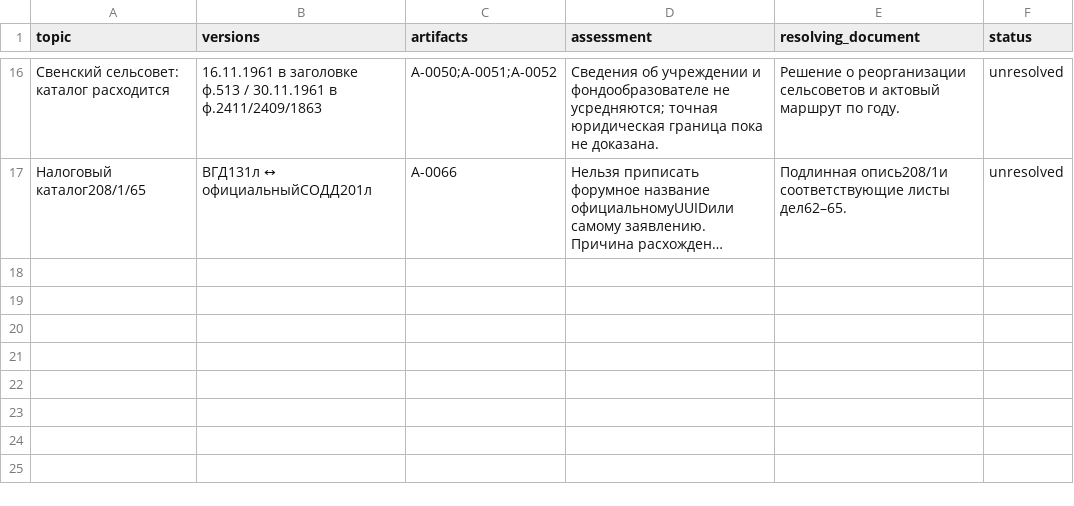
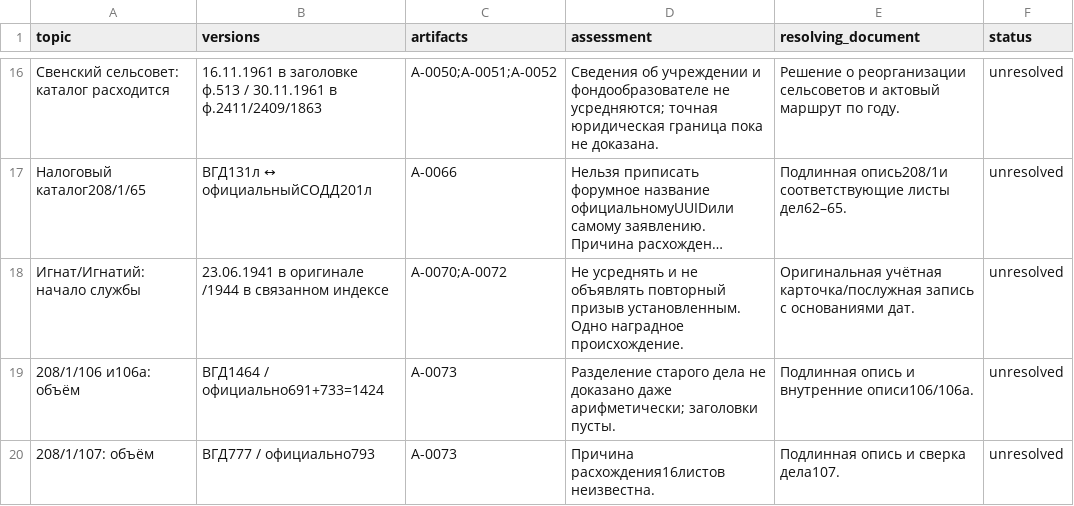
Before and after one commit to onemorewe/tree, a CSV file: downloads/conflicts-public.csv, drawn as a sheet; only a part is shown, gaps mark what is left out; long unchanged cells end in …; the diff names each change by its address in the sheet, - before the commit and + after, or states it on an @@ line.

```diff
--- a/downloads/conflicts-public.csv
+++ b/downloads/conflicts-public.csv
+row 18: Игнат/Игнатий: начало службы | 23.06.1941 в оригинале /1944 в связанном индексе | A-0070;A-0072 | Не усреднять и не объявлять повторный призыв установленным. Одно наградное происхождение. | Оригинальная учётная карточка/послужная запись с основаниями дат. | unresolved
+row 19: 208/1/106 и106а: объём | ВГД1464 / официально691+733=1424 | A-0073 | Разделение старого дела не доказано даже арифметически; заголовки пусты. | Подлинная опись и внутренние описи106/106а. | unresolved
+row 20: 208/1/107: объём | ВГД777 / официально793 | A-0073 | Причина расхождения16листов неизвестна. | Подлинная опись и сверка дела107. | unresolved
```
Also changed, not shown: downloads/artifacts-public.csv, downloads/next-search-plan.csv, 9 other files.
